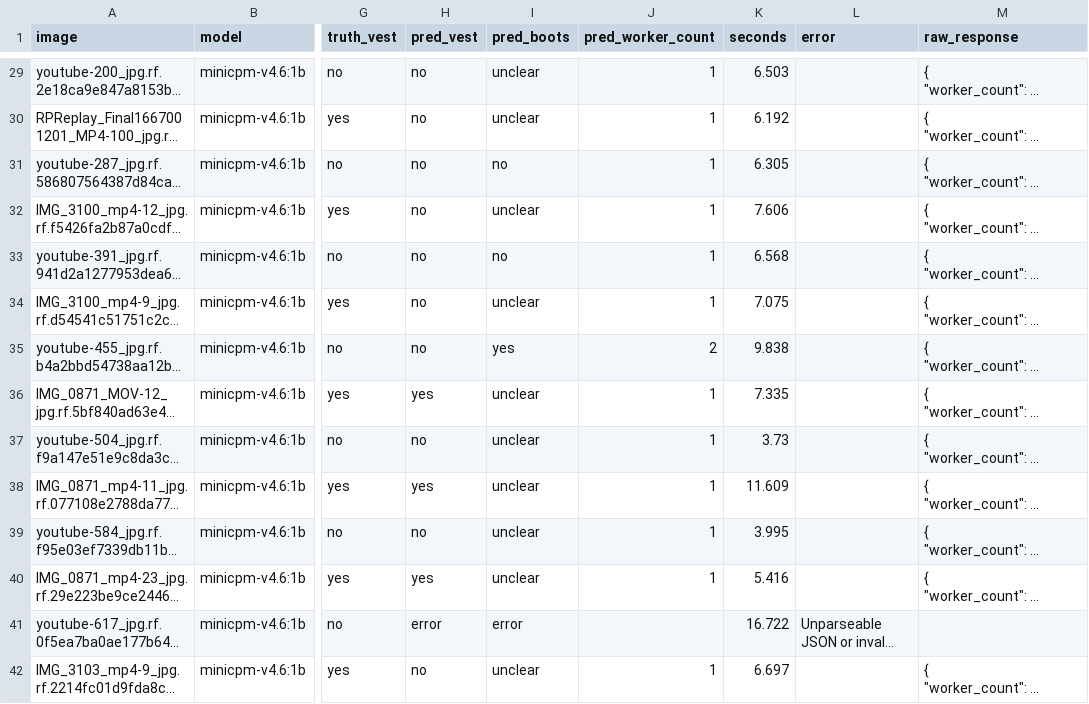
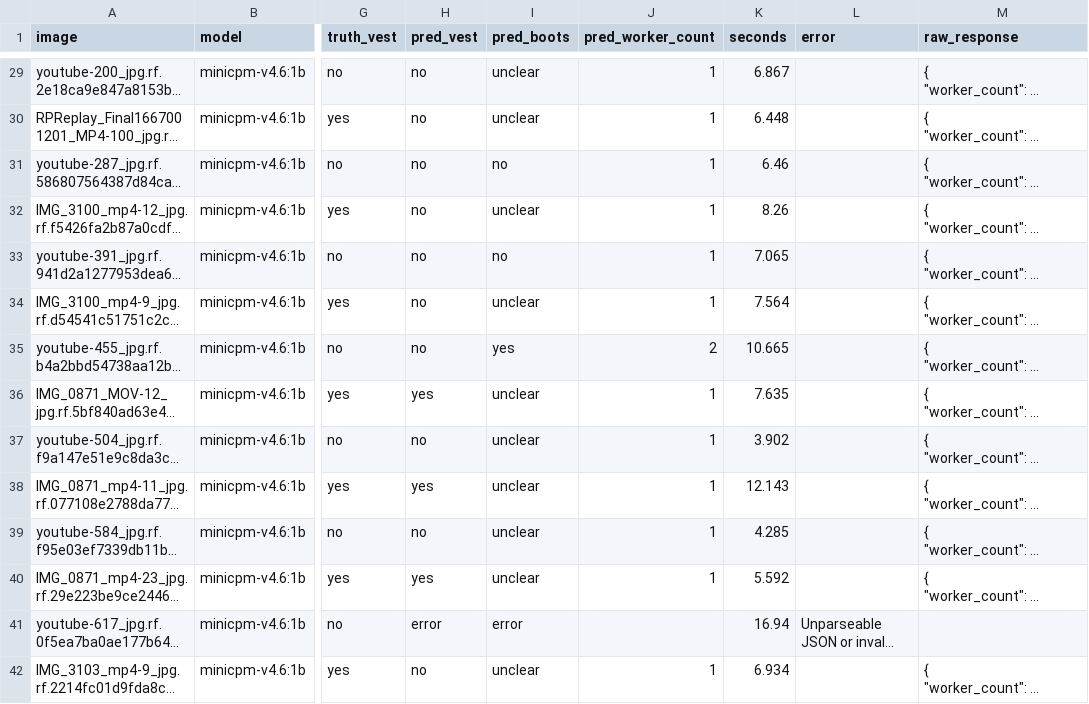
Before and after one commit to y33ticus-maximus/fyp_proj, a CSV file: ppe_model_results/predictions_minicpm-v4_6_1b.csv, drawn as a sheet; only a part is shown, gaps mark what is left out; long unchanged cells end in …; the diff covers the shown part only; the diff names each change by its address in the sheet, - before the commit and + after, or states it on an @@ line.

```diff
--- a/ppe_model_results/predictions_minicpm-v4_6_1b.csv
+++ b/ppe_model_results/predictions_minicpm-v4_6_1b.csv
-K29 (seconds): 6.503
+K29 (seconds): 6.867
-K30 (seconds): 6.192
+K30 (seconds): 6.448
-K31 (seconds): 6.305
+K31 (seconds): 6.46
-K32 (seconds): 7.606
+K32 (seconds): 8.26
-K33 (seconds): 6.568
+K33 (seconds): 7.065
-K34 (seconds): 7.075
+K34 (seconds): 7.564
-K35 (seconds): 9.838
+K35 (seconds): 10.665
-K36 (seconds): 7.335
+K36 (seconds): 7.635
-K37 (seconds): 3.73
+K37 (seconds): 3.902
-K38 (seconds): 11.609
+K38 (seconds): 12.143
-K39 (seconds): 3.995
+K39 (seconds): 4.285
-K40 (seconds): 5.416
+K40 (seconds): 5.592
-K41 (seconds): 16.722
+K41 (seconds): 16.94
-K42 (seconds): 6.697
+K42 (seconds): 6.934
```
Also changed, not shown: 46 edited cells elsewhere in this file, ppe_model_results/metrics_minicpm-v4_6_1b.csv, ppe_model_results/model_comparison.csv, 1 other file.
